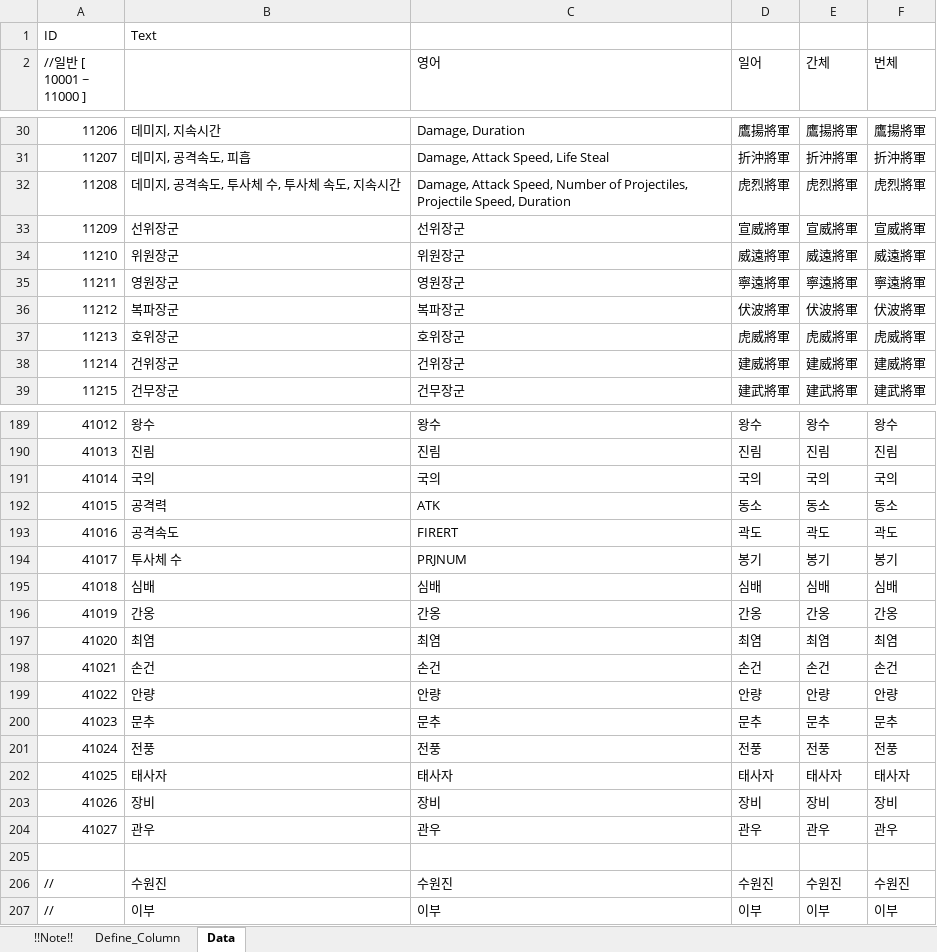
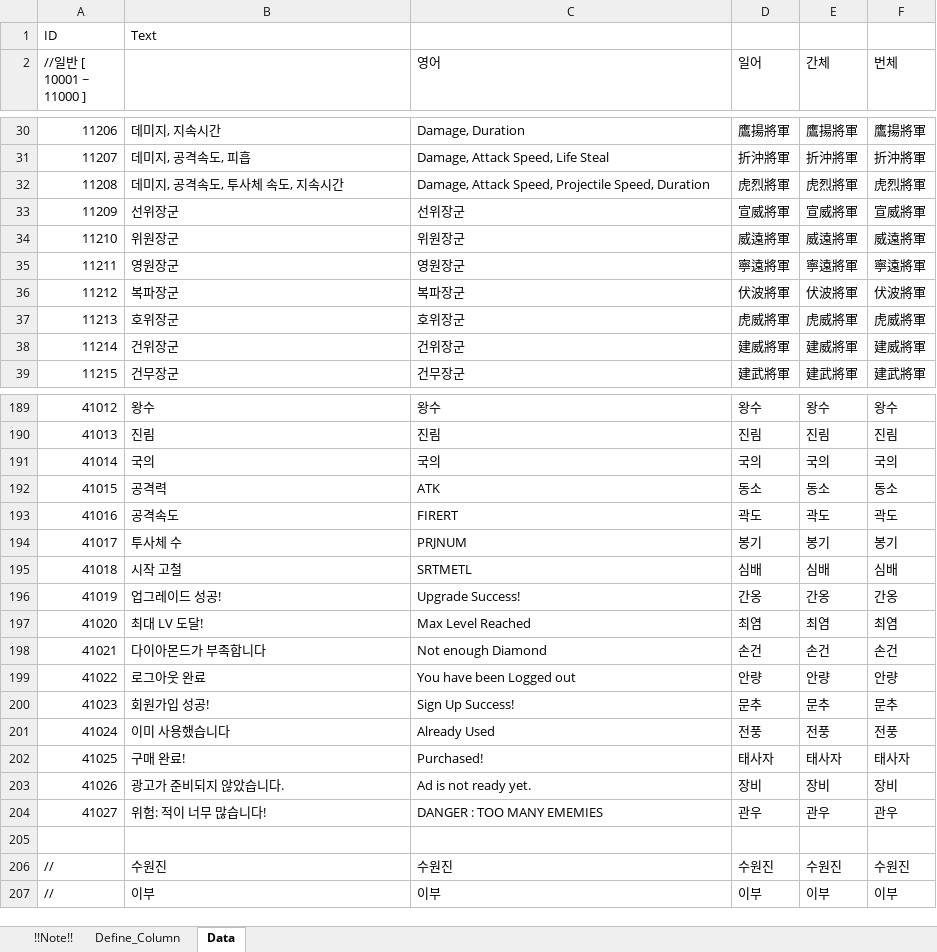
Before and after one commit to 9916bernard/CosmicSurvival, an Excel workbook: SampleProject/Common/Table/String_Common_Ko.xlsx, sheet Data, drawn as a sheet; only a part is shown, gaps mark what is left out; values as stored, in another font and other column widths than the file's, no borders; the diff names each change by its address in the sheet, - before the commit and + after, or states it on an @@ line.

```diff
--- a/SampleProject/Common/Table/String_Common_Ko.xlsx (sheet Data)
+++ b/SampleProject/Common/Table/String_Common_Ko.xlsx (sheet Data)
-B32: 데미지, 공격속도, 투사체 수, 투사체 속도, 지속시간
+B32: 데미지, 공격속도, 투사체 속도, 지속시간
-C32 (영어): …Attack Speed, Number of Projectiles, Projectile Speed,…
+C32 (영어): …Attack Speed, Projectile Speed,…
-B195: 심배
+B195: 시작 고철
-C195 (영어): 심배
+C195 (영어): SRTMETL
-B196: 간옹
+B196: 업그레이드 성공!
-C196 (영어): 간옹
+C196 (영어): Upgrade Success!
-B197: 최염
+B197: 최대 LV 도달!
-C197 (영어): 최염
+C197 (영어): Max Level Reached
-B198: 손건
+B198: 다이아몬드가 부족합니다
-C198 (영어): 손건
+C198 (영어): Not enough Diamond
-B199: 안량
+B199: 로그아웃 완료
-C199 (영어): 안량
+C199 (영어): You have been Logged out
-B200: 문추
+B200: 회원가입 성공!
-C200 (영어): 문추
+C200 (영어): Sign Up Success!
-B201: 전풍
+B201: 이미 사용했습니다
-C201 (영어): 전풍
+C201 (영어): Already Used
-B202: 태사자
+B202: 구매 완료!
-C202 (영어): 태사자
+C202 (영어): Purchased!
-B203: 장비
+B203: 광고가 준비되지 않았습니다.
-C203 (영어): 장비
+C203 (영어): Ad is not ready yet.
-B204: 관우
+B204: 위험: 적이 너무 많습니다!
-C204 (영어): 관우
+C204 (영어): DANGER : TOO MANY EMEMIES
```
Also changed, not shown: SampleProject/Common/Table/Enemy.xlsx, SampleProject/Common/Table/Equipment.xlsx, 57 other files.
